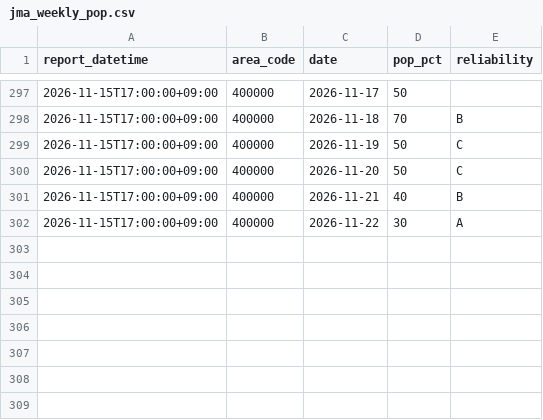
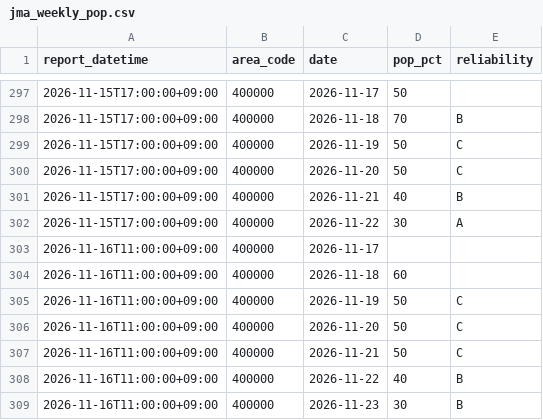
Before and after one commit to yohei-washizaki/fukuoka-dam-outlook, a CSV file: data/normalized/jma_weekly_pop.csv, drawn as a sheet; only a part is shown, gaps mark what is left out; the diff names each change by its address in the sheet, - before the commit and + after, or states it on an @@ line.

```diff
--- a/data/normalized/jma_weekly_pop.csv
+++ b/data/normalized/jma_weekly_pop.csv
+row 303: 2026-11-16T11:00:00+09:00 | 400000 | 2026-11-17
+row 304: 2026-11-16T11:00:00+09:00 | 400000 | 2026-11-18 | 60
+row 305: 2026-11-16T11:00:00+09:00 | 400000 | 2026-11-19 | 50 | C
+row 306: 2026-11-16T11:00:00+09:00 | 400000 | 2026-11-20 | 50 | C
+row 307: 2026-11-16T11:00:00+09:00 | 400000 | 2026-11-21 | 50 | C
+row 308: 2026-11-16T11:00:00+09:00 | 400000 | 2026-11-22 | 40 | B
+row 309: 2026-11-16T11:00:00+09:00 | 400000 | 2026-11-23 | 30 | B
```
Also changed, not shown: data/normalized/jma_weekly_precip_normal.csv, data/normalized/precip_daily.csv.
